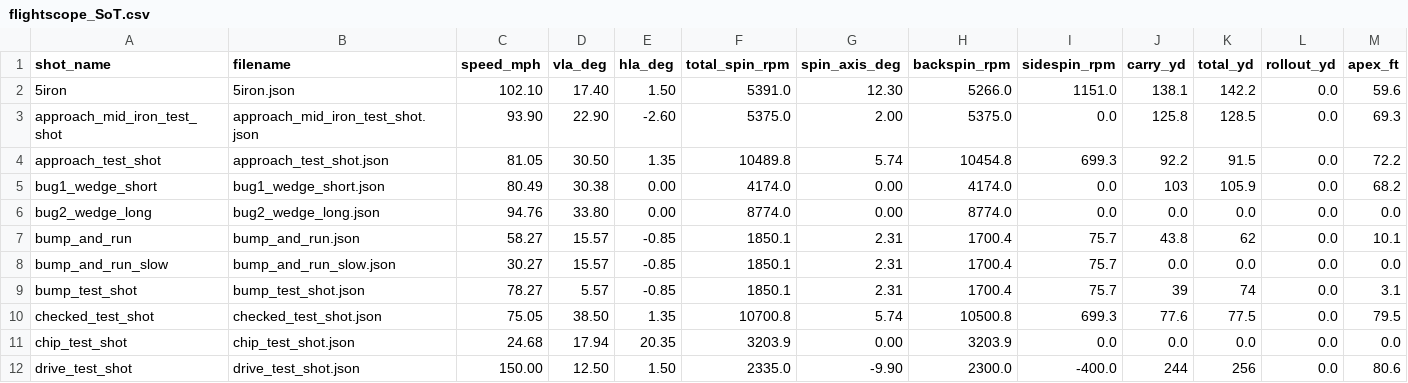
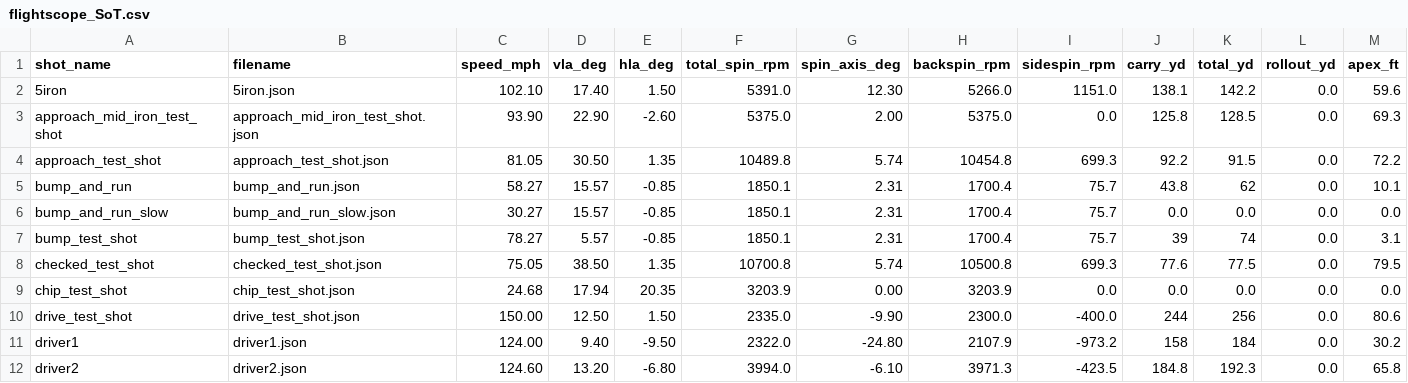
Before and after one commit to digitalhand/openfairway, a CSV file: assets/data/SOT/flightscope_SoT.csv, drawn as a sheet; only a part is shown; the shorter side is filled out with more unchanged rows; the diff names each change by its address in the sheet, - before the commit and + after, or states it on an @@ line.

```diff
--- a/assets/data/SOT/flightscope_SoT.csv
+++ b/assets/data/SOT/flightscope_SoT.csv
-row 5: bug1_wedge_short | bug1_wedge_short.json | 80.49 | 30.38 | 0.00 | 4174.0 | 0.00 | 4174.0 | 0.0 | 103 | 105.9 | 0.0 | 68.2
-row 6: bug2_wedge_long | bug2_wedge_long.json | 94.76 | 33.80 | 0.00 | 8774.0 | 0.00 | 8774.0 | 0.0 | 0.0 | 0.0 | 0.0 | 0.0
```
Also changed, not shown: assets/data/calibration/physics.csv, assets/data/calibration/shot_diff_analysis.csv, 33 other files.
